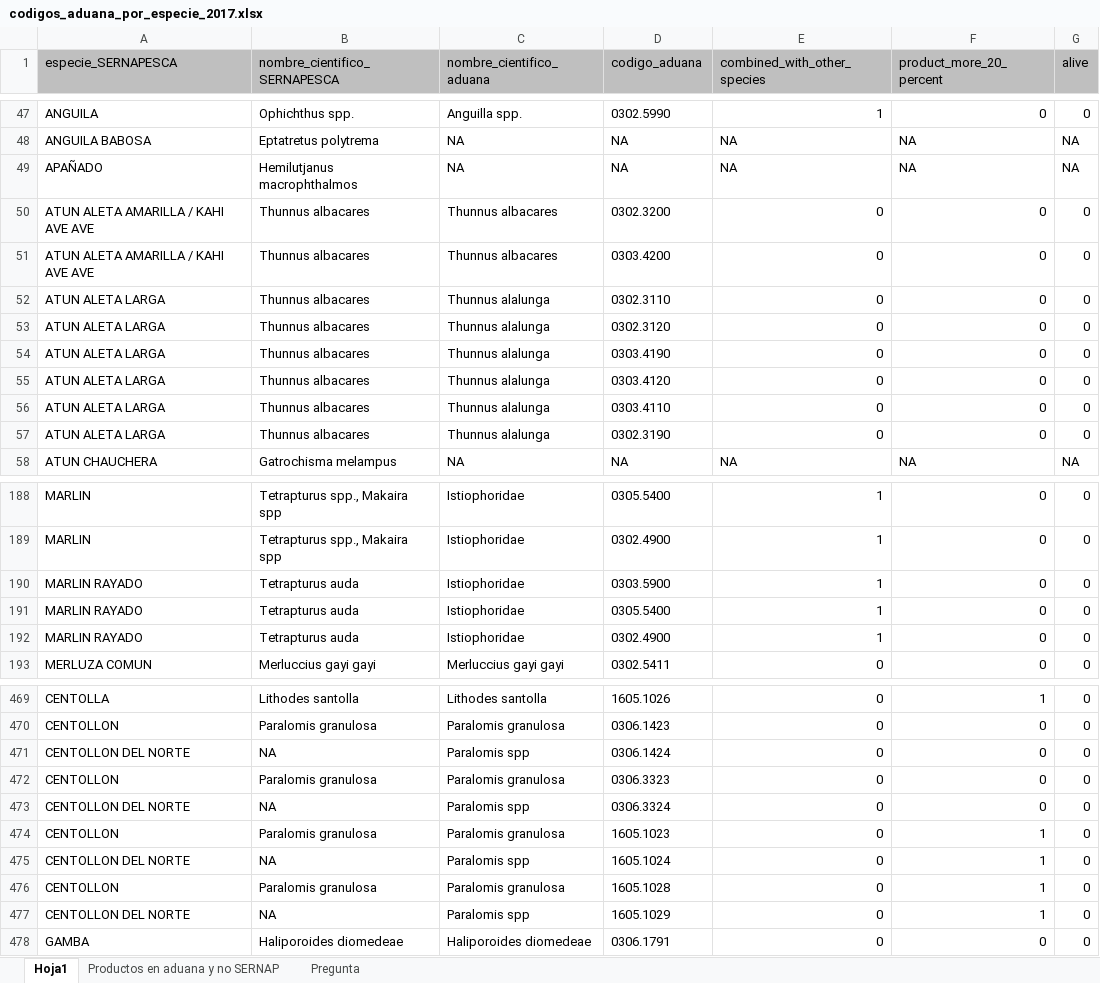
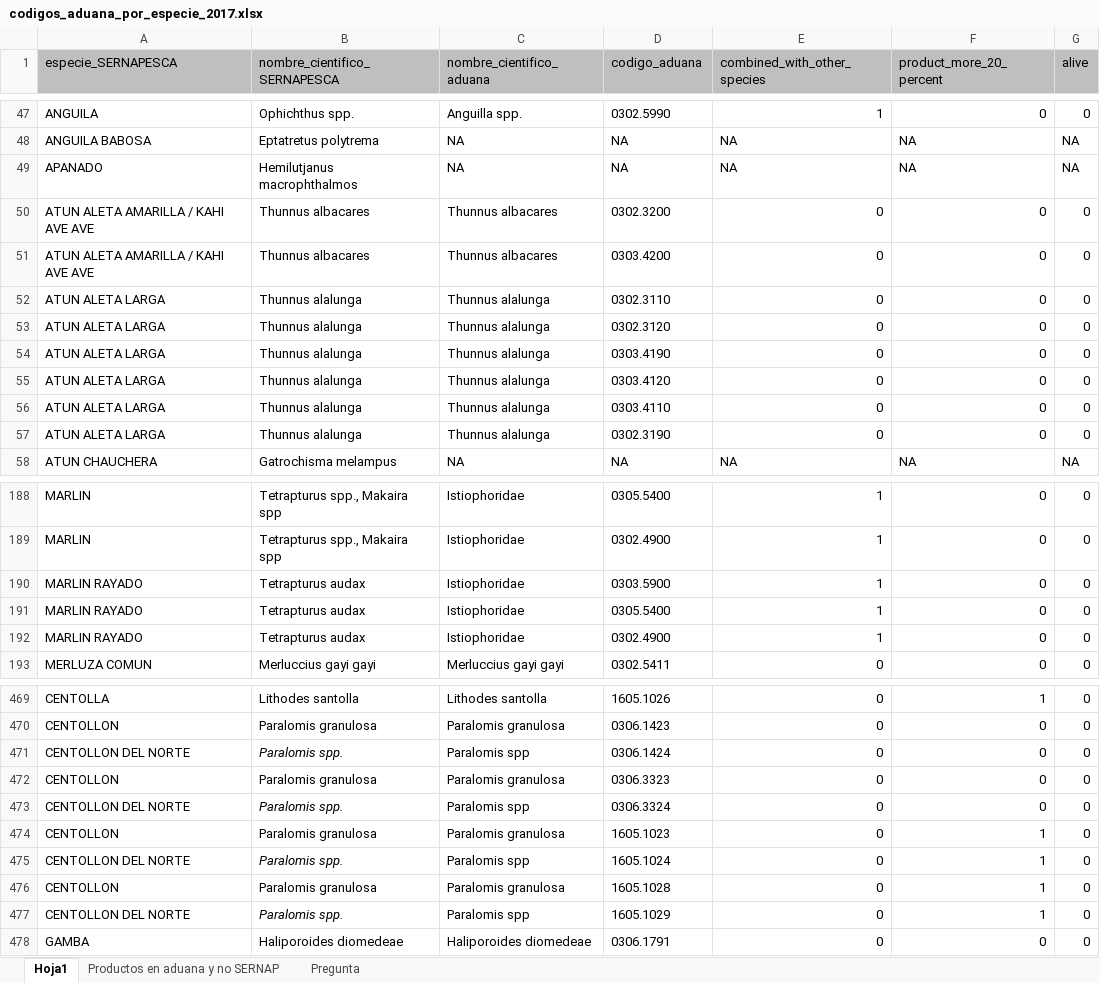
Before and after one commit to camilavargasp/main-fisheries-chile, an Excel workbook: information/raw_databases/ADUANAS_CHILE/arancel_aduanero_nomenclatura/arancel_aduanero_2017/codigos_aduana_por_especie_2017.xlsx, sheet Hoja1, drawn as a sheet; only a part is shown, gaps mark what is left out; values as stored, in another font and other column widths than the file's, no borders; the diff covers the shown part only; the diff names each change by its address in the sheet, - before the commit and + after, or states it on an @@ line.

```diff
--- a/information/raw_databases/ADUANAS_CHILE/arancel_aduanero_nomenclatura/arancel_aduanero_2017/codigos_aduana_por_especie_2017.xlsx (sheet Hoja1)
+++ b/information/raw_databases/ADUANAS_CHILE/arancel_aduanero_nomenclatura/arancel_aduanero_2017/codigos_aduana_por_especie_2017.xlsx (sheet Hoja1)
-A49 (especie_SERNAPESCA): APAÑADO
+A49 (especie_SERNAPESCA): APANADO
-B52:B57 (nombre_cientifico_SERNAPESCA): Thunnus albacares
+B52:B57 (nombre_cientifico_SERNAPESCA): Thunnus alalunga
-B190:B192 (nombre_cientifico_SERNAPESCA): Tetrapturus auda
+B190:B192 (nombre_cientifico_SERNAPESCA): Tetrapturus audax
-B471 (nombre_cientifico_SERNAPESCA): NA
+B471 (nombre_cientifico_SERNAPESCA): Paralomis spp.
-B471 italic: off
+B471 italic: on
-B473 (nombre_cientifico_SERNAPESCA): NA
+B473 (nombre_cientifico_SERNAPESCA): Paralomis spp.
-B473 italic: off
+B473 italic: on
-B475 (nombre_cientifico_SERNAPESCA): NA
+B475 (nombre_cientifico_SERNAPESCA): Paralomis spp.
-B475 italic: off
+B475 italic: on
-B477 (nombre_cientifico_SERNAPESCA): NA
+B477 (nombre_cientifico_SERNAPESCA): Paralomis spp.
-B477 italic: off
+B477 italic: on
```
Also changed, not shown: 55 added rows, 18 edited cells and cell formats elsewhere in this sheet, 1 other file.
